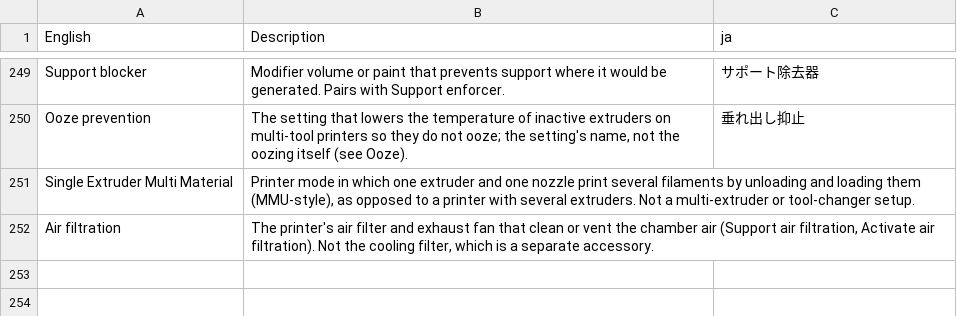
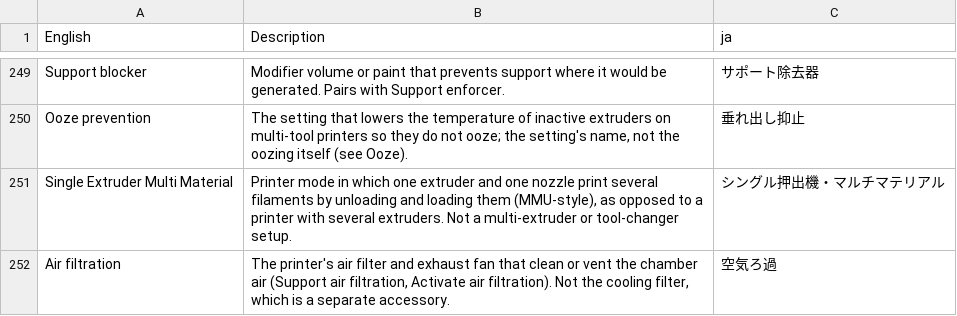
Before and after one commit to OrcaSlicer/OrcaSlicer_WIKI, a TSV file: developer_reference/glossary/ja.tsv, drawn as a sheet; only a part is shown, gaps mark what is left out.

```diff
--- a/developer_reference/glossary/ja.tsv
+++ b/developer_reference/glossary/ja.tsv
@@ -250,3 +250,3 @@ Support blocker	Modifier volume or paint that prevents support where it would be
 Ooze prevention	The setting that lowers the temperature of inactive extruders on multi-tool printers so they do not ooze; the setting's name, not the oozing itself (see Ooze).	垂れ出し抑止
-Single Extruder Multi Material	Printer mode in which one extruder and one nozzle print several filaments by unloading and loading them (MMU-style), as opposed to a printer with several extruders. Not a multi-extruder or tool-changer setup.	
-Air filtration	The printer's air filter and exhaust fan that clean or vent the chamber air (Support air filtration, Activate air filtration). Not the cooling filter, which is a separate accessory.	
+Single Extruder Multi Material	Printer mode in which one extruder and one nozzle print several filaments by unloading and loading them (MMU-style), as opposed to a printer with several extruders. Not a multi-extruder or tool-changer setup.	シングル押出機・マルチマテリアル
+Air filtration	The printer's air filter and exhaust fan that clean or vent the chamber air (Support air filtration, Activate air filtration). Not the cooling filter, which is a separate accessory.	空気ろ過
```
Also changed, not shown: 1 other file.
